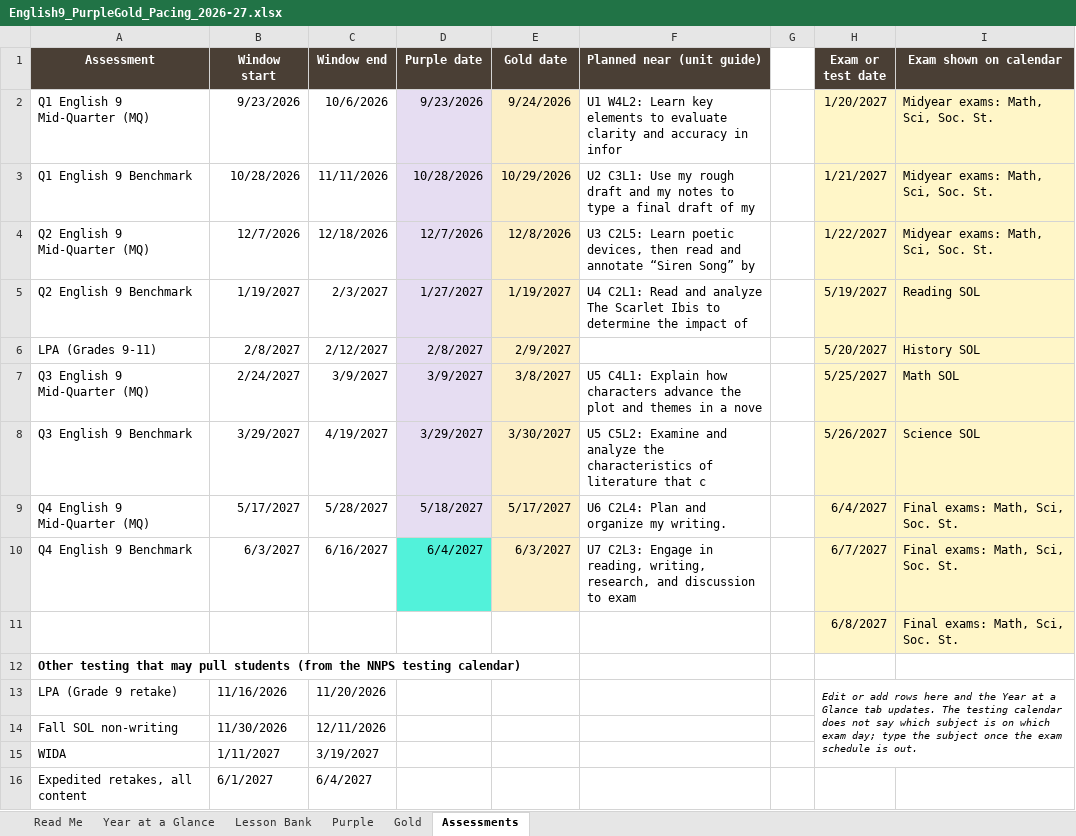
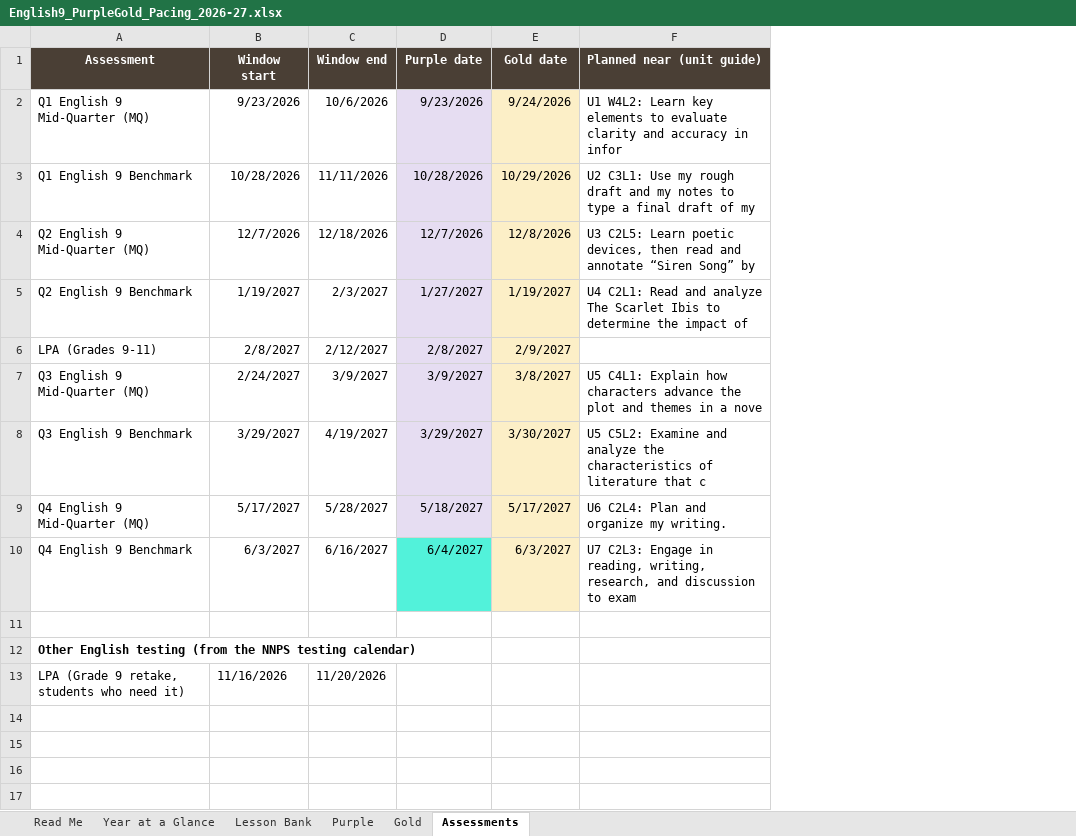
Before and after one commit to stumpgreg-ops/Sol-s-Labyrinth-VA-Chem, an Excel workbook: english9-pacing/English9_PurpleGold_Pacing_2026-27.xlsx, sheet Assessments, drawn as a sheet; values as stored, in another font and other column widths than the file's, no borders; the diff names each change by its address in the sheet, - before the commit and + after, or states it on an @@ line.

```diff
--- a/english9-pacing/English9_PurpleGold_Pacing_2026-27.xlsx (sheet Assessments)
+++ b/english9-pacing/English9_PurpleGold_Pacing_2026-27.xlsx (sheet Assessments)
-column G, empty
-column H (Exam or test date), rows 2-13: 1/20/2027 | 1/21/2027 | 1/22/2027 | 5/19/2027 | 5/20/2027 | 5/25/2027 | 5/26/2027 | 6/4/2027 | 6/7/2027 | 6/8/2027 |  | Edit or add rows here and the Year at a Glance tab updates. The testing calendar does not say which subject is on which exam day; type the subject once the exam schedule is out.
-column I (Exam shown on calendar), rows 2-11: Midyear exams: Math, Sci, Soc. St. | Midyear exams: Math, Sci, Soc. St. | Midyear exams: Math, Sci, Soc. St. | Reading SOL | History SOL | Math SOL | Science SOL | Final exams: Math, Sci, Soc. St. | Final exams: Math, Sci, Soc. St. | Final exams: Math, Sci, Soc. St.
-row 11:  |  |  |  |  |  |  | 6/8/2027 | Final exams: Math, Sci, Soc. St.
+row 11: (empty)
-A12 (Assessment): Other testing that may pull students (from the…
+A12 (Assessment): Other English testing (from the…
-A13 (Assessment): LPA (Grade 9 retake)
+A13 (Assessment): LPA (Grade 9 retake, students who need it)
-row 14: Fall SOL non-writing | 11/30/2026 | 12/11/2026
-row 15: WIDA | 1/11/2027 | 3/19/2027
-row 16: Expedited retakes, all content | 6/1/2027 | 6/4/2027
```
Also changed, not shown: sheet Year at a Glance, sheet Read Me, 1 other file.
